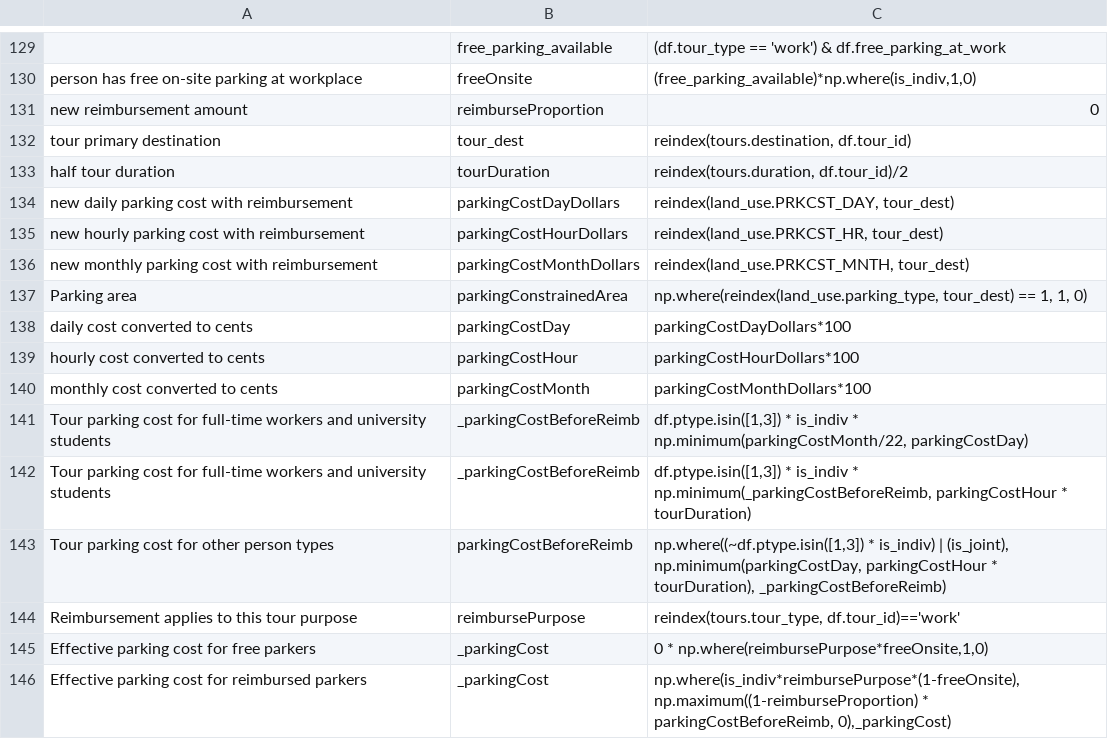
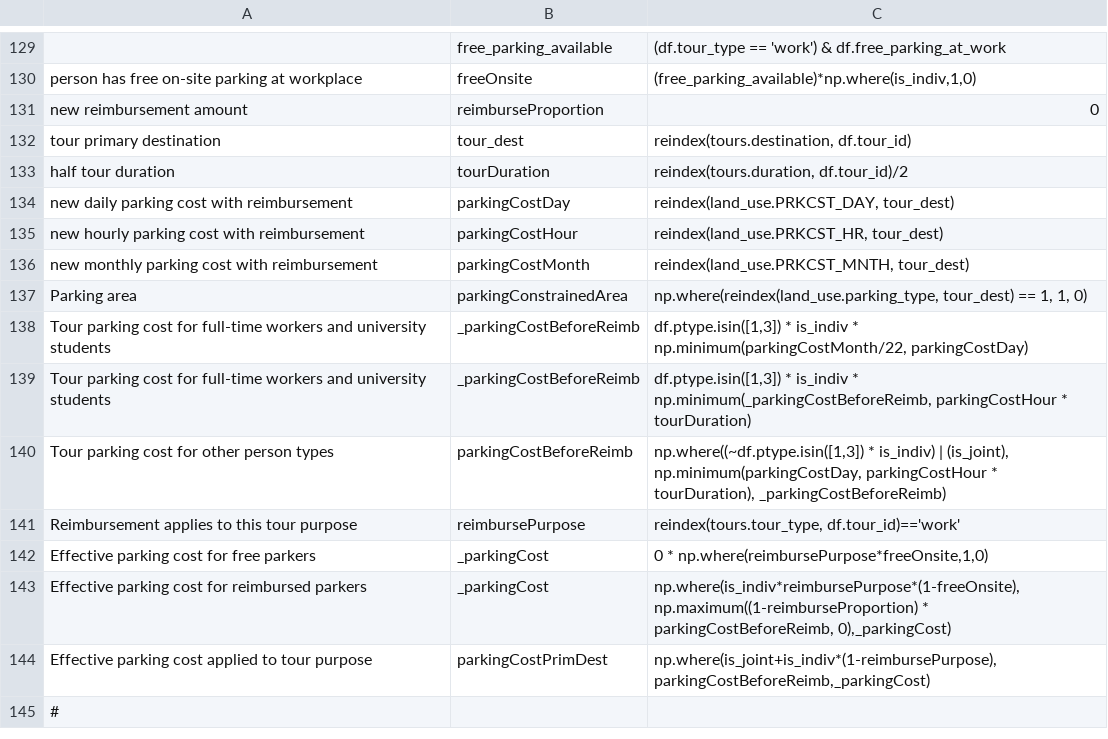
Before and after one commit to RSGInc/SimOR, a CSV file: resident/configs/trip_mode_choice_annotate_trips_preprocessor.csv, drawn as a sheet; only a part is shown, gaps mark what is left out; the shorter side is filled out with more unchanged rows.

Commit message:
fix parking cost unit conversion in trip mode choice

```diff
--- a/resident/configs/trip_mode_choice_annotate_trips_preprocessor.csv
+++ b/resident/configs/trip_mode_choice_annotate_trips_preprocessor.csv
@@ -133,9 +133,6 @@ tour primary destination,tour_dest,"reindex(tours.destination, df.tour_id)"
 half tour duration,tourDuration,"reindex(tours.duration, df.tour_id)/2"
-new daily parking cost with reimbursement,parkingCostDayDollars,"reindex(land_use.PRKCST_DAY, tour_dest)"
-new hourly parking cost with reimbursement,parkingCostHourDollars,"reindex(land_use.PRKCST_HR, tour_dest)"
-new monthly parking cost with reimbursement,parkingCostMonthDollars,"reindex(land_use.PRKCST_MNTH, tour_dest)"
+new daily parking cost with reimbursement,parkingCostDay,"reindex(land_use.PRKCST_DAY, tour_dest)"
+new hourly parking cost with reimbursement,parkingCostHour,"reindex(land_use.PRKCST_HR, tour_dest)"
+new monthly parking cost with reimbursement,parkingCostMonth,"reindex(land_use.PRKCST_MNTH, tour_dest)"
 Parking area,parkingConstrainedArea,"np.where(reindex(land_use.parking_type, tour_dest) == 1, 1, 0)"
-daily cost converted to cents,parkingCostDay,parkingCostDayDollars*100
-hourly cost converted to cents,parkingCostHour,parkingCostHourDollars*100
-monthly cost converted to cents,parkingCostMonth,parkingCostMonthDollars*100
 Tour parking cost for full-time workers and university students,_parkingCostBeforeReimb,"df.ptype.isin([1,3]) * is_indiv * np.minimum(parkingCostMonth/22, parkingCostDay)"
```
